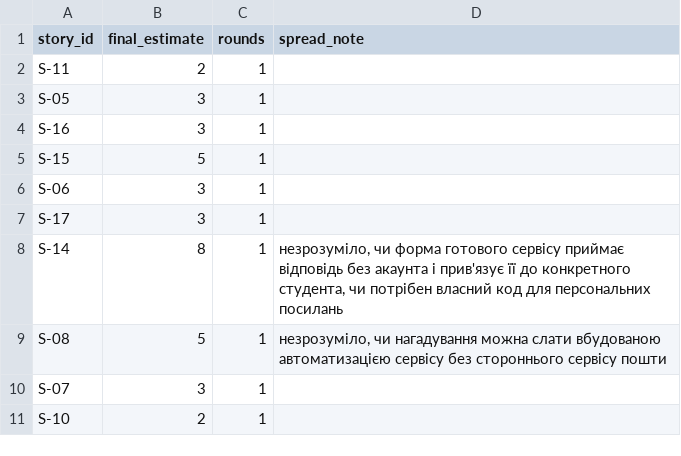
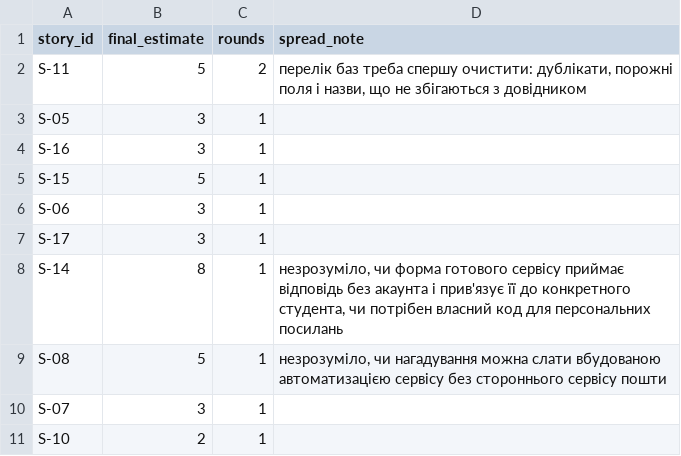
Before and after one commit to Vlada-Onf/pm-2026-kn42-onufrienko, a CSV file: lr08_poker/estimates.csv, drawn as a sheet.

Commit message:
lr08: votes, estimates and README with envelopes

```diff
--- a/lr08_poker/estimates.csv
+++ b/lr08_poker/estimates.csv
@@ -1,3 +1,3 @@
 story_id,final_estimate,rounds,spread_note
-S-11,2,1,
+S-11,5,2,"перелік баз треба спершу очистити: дублікати, порожні поля і назви, що не збігаються з довідником"
 S-05,3,1,
```
Also changed, not shown: lr08_poker/votes.csv, 1 other file.
